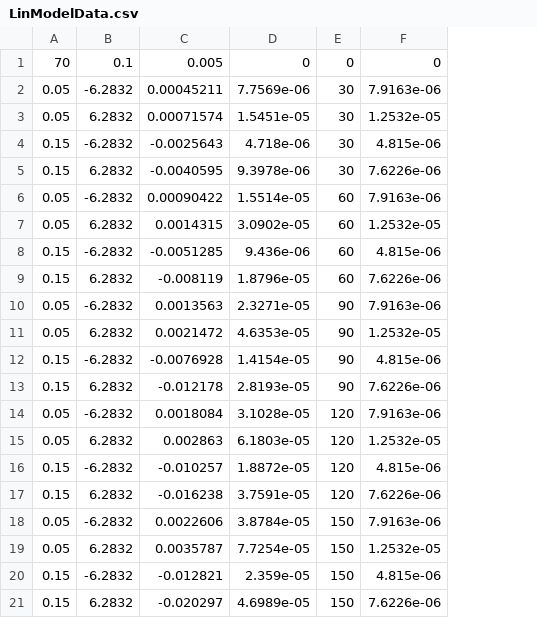
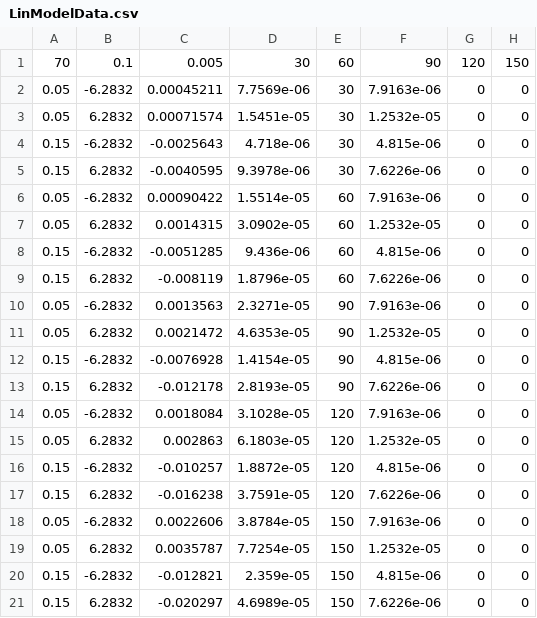
Before and after one commit to bruderd/UM-Matlab, a CSV file: TRI/SimpleParallel/visualization tool/ModelPredictions/LinModelData.csv, drawn as a sheet; the diff names each change by its address in the sheet, - before the commit and + after, or states it on an @@ line.

Commit message:
vf_visualization- Working first version
I’m about to make some changes to the FREE force visualization tool but
wanted to save the original working version before doing so.

```diff
--- a/TRI/SimpleParallel/visualization tool/ModelPredictions/LinModelData.csv
+++ b/TRI/SimpleParallel/visualization tool/ModelPredictions/LinModelData.csv
+column G, rows 1-21: 120 | 0 | 0 | 0 | 0 | 0 | 0 | 0 | 0 | 0 | 0 | 0 | 0 | 0 | 0 | 0 | 0 | 0 | 0 | 0 | 0
+column H, rows 1-21: 150 | 0 | 0 | 0 | 0 | 0 | 0 | 0 | 0 | 0 | 0 | 0 | 0 | 0 | 0 | 0 | 0 | 0 | 0 | 0 | 0
-D1: 0
+D1: 30
-E1: 0
+E1: 60
-F1: 0
+F1: 90
```
Also changed, not shown: 1 other file.
